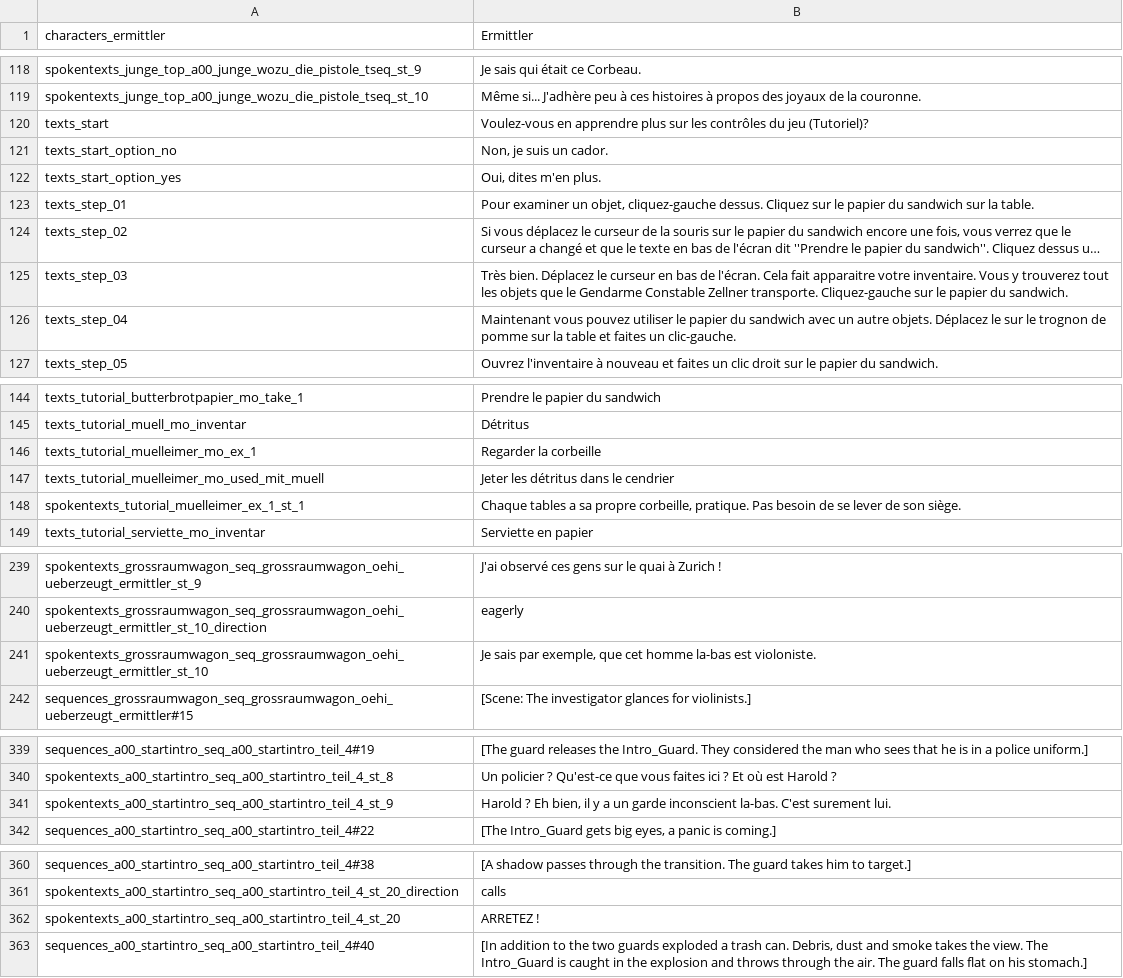
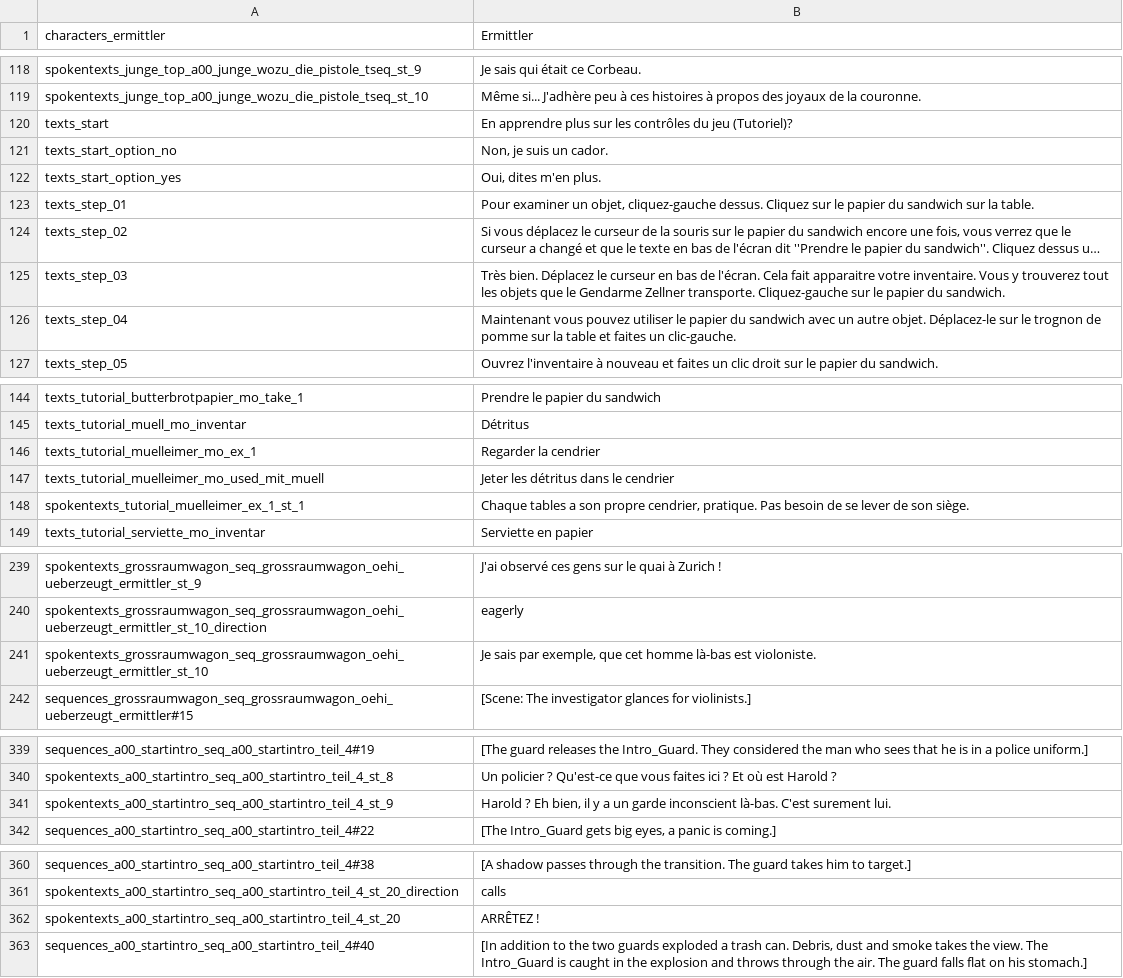
Before and after one commit to Smash15195/Traduction-Francaise-The-Raven---Chapter-1---The-Eye-of-the-Sphinx, a CSV file: lang/fr/text/abschnitt_00/loca.csv, drawn as a sheet; only a part is shown, gaps mark what is left out; long unchanged cells end in …; the diff names each change by its address in the sheet, - before the commit and + after, or states it on an @@ line.

```diff
--- a/lang/fr/text/abschnitt_00/loca.csv
+++ b/lang/fr/text/abschnitt_00/loca.csv
-B120 (Ermittler): Voulez-vous en apprendre plus…
+B120 (Ermittler): En apprendre plus…
-B125 (Ermittler): …le Gendarme Constable Zellner transporte.…
+B125 (Ermittler): …le Gendarme Zellner transporte.…
-B126 (Ermittler): …un autre objets. Déplacez le sur le…
+B126 (Ermittler): …un autre objet. Déplacez-le sur le…
-B146 (Ermittler): Regarder la corbeille
+B146 (Ermittler): Regarder la cendrier
-B148 (Ermittler): …tables a sa propre corbeille, pratique. Pas…
+B148 (Ermittler): …tables a son propre cendrier, pratique. Pas…
-B241 (Ermittler): …cet homme la-bas est violoniste.
+B241 (Ermittler): …cet homme là-bas est violoniste.
-B341 (Ermittler): …garde inconscient la-bas. C'est surement…
+B341 (Ermittler): …garde inconscient là-bas. C'est surement…
-B362 (Ermittler): ARRETEZ !
+B362 (Ermittler): ARRÊTEZ !
```
Also changed, not shown: lang/fr/text/abschnitt_01/loca.csv, lang/fr/text/abschnitt_02/loca.csv.
